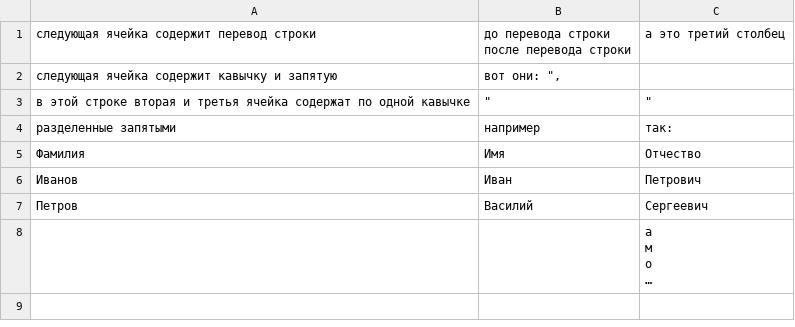
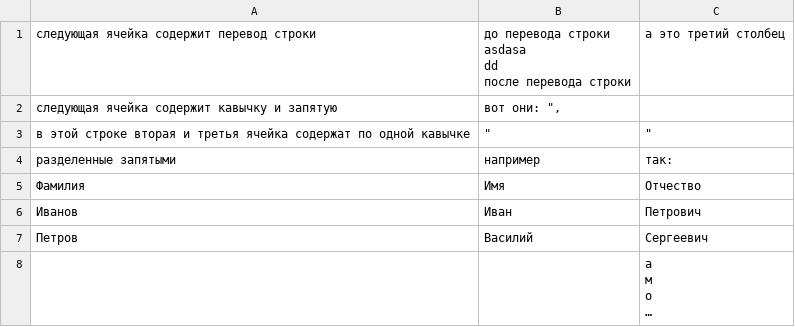
Before and after one commit to Grnne/AcademITSOOP_feb_24, a CSV file: CsvTask/input.csv, drawn as a sheet; long unchanged cells end in ….

```diff
--- a/CsvTask/input.csv
+++ b/CsvTask/input.csv
@@ -1,3 +1,5 @@
-следующая ячейка содержит перевод строки,"до перевода строки
-после перевода строки",а это третий столбец
+следующая ячейка содержит перевод строки,"до перевода строки
+asdasa
+dd
+после перевода строки",а это третий столбец
 следующая ячейка содержит кавычку и запятую,"вот они: "",",
```
Also changed, not shown: 2 other files.
